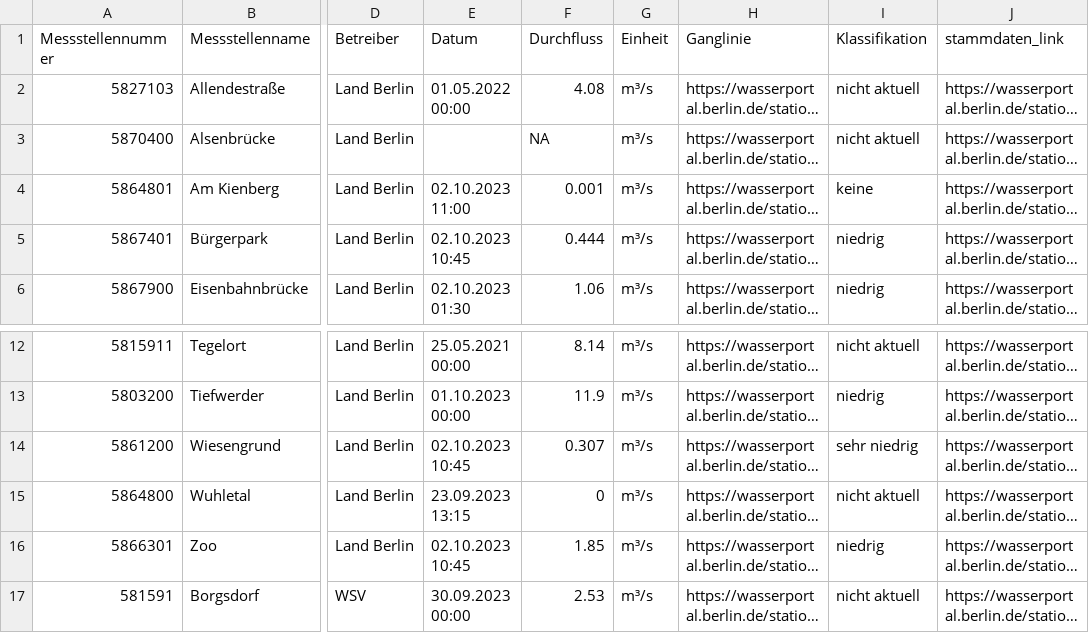
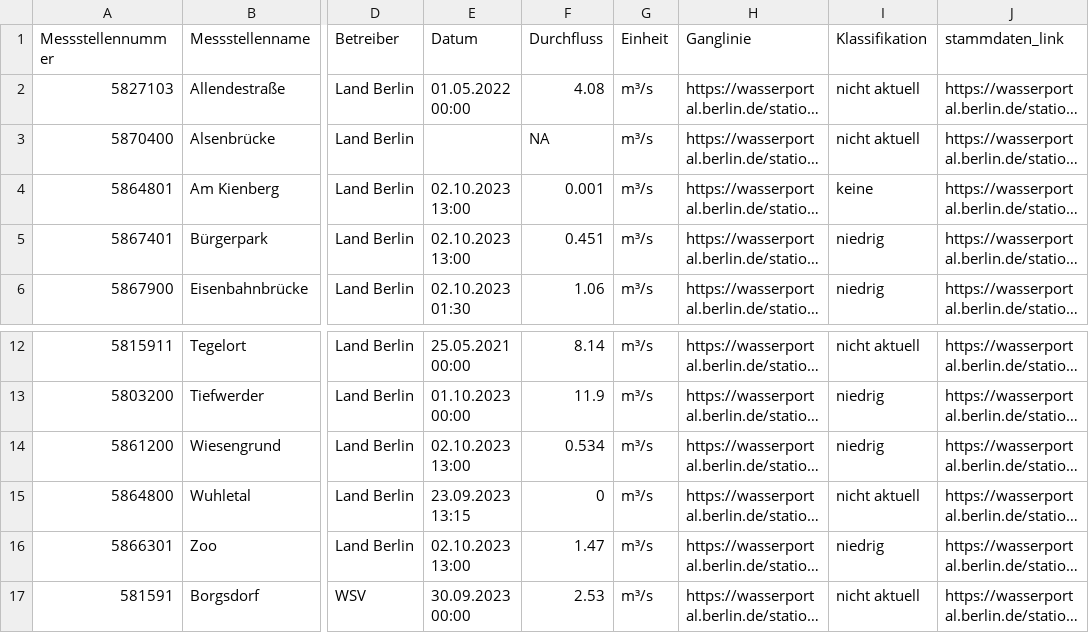
Before and after one commit to KWB-R/wasserportal, a CSV file: stations_surface-water_flow.csv, drawn as a sheet; only a part is shown, gaps mark what is left out; long unchanged cells end in …; the diff names each change by its address in the sheet, - before the commit and + after, or states it on an @@ line.

```diff
--- a/stations_surface-water_flow.csv
+++ b/stations_surface-water_flow.csv
-E4 (Datum): 02.10.2023 11:00
+E4 (Datum): 02.10.2023 13:00
-E5 (Datum): 02.10.2023 10:45
+E5 (Datum): 02.10.2023 13:00
-F5 (Durchfluss): 0.444
+F5 (Durchfluss): 0.451
-E14 (Datum): 02.10.2023 10:45
+E14 (Datum): 02.10.2023 13:00
-F14 (Durchfluss): 0.307
+F14 (Durchfluss): 0.534
-I14 (Klassifikation): sehr niedrig
+I14 (Klassifikation): niedrig
-E16 (Datum): 02.10.2023 10:45
+E16 (Datum): 02.10.2023 13:00
-F16 (Durchfluss): 1.85
+F16 (Durchfluss): 1.47
```
Also changed, not shown: stations_surface-water_conductivity.csv, stations_surface-water_oxygen-concentration.csv, 12 other files.
